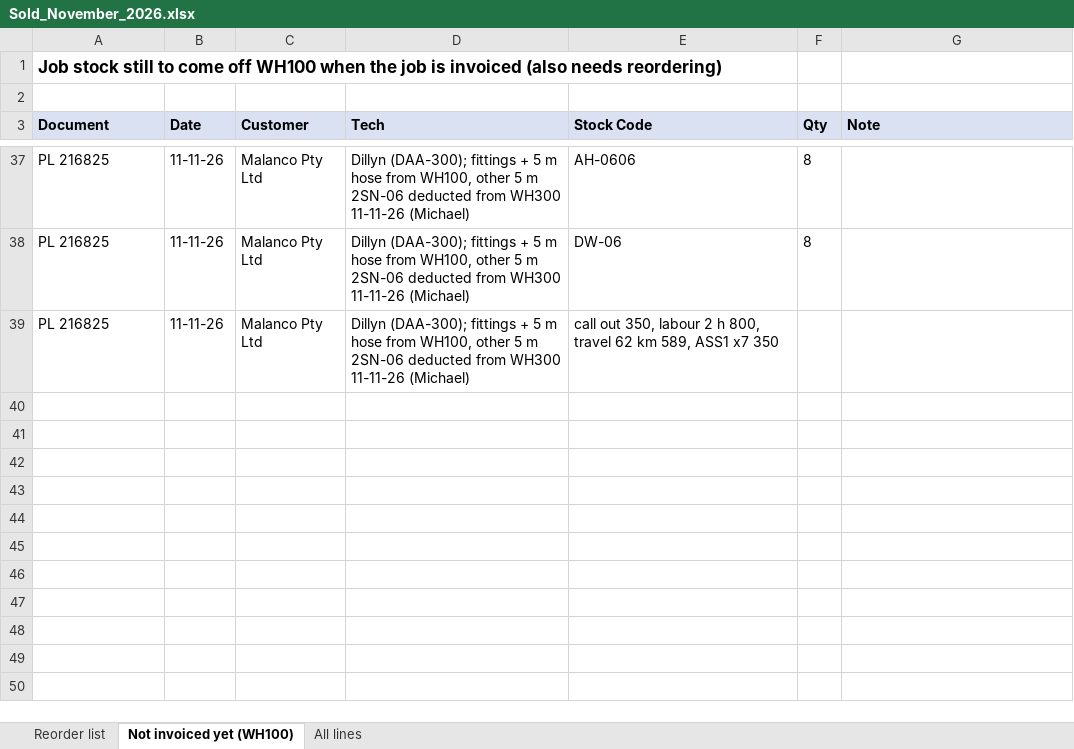
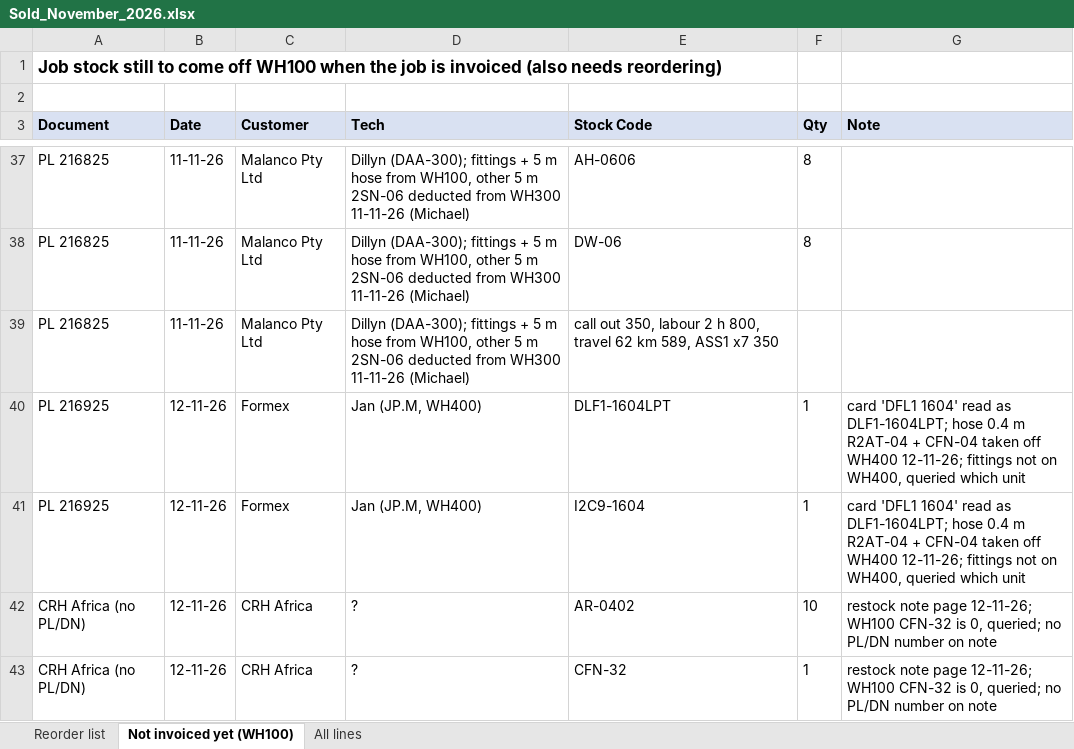
Before and after one commit to MichaelB1300/Pirtek-stock---live, an Excel workbook: Sold_November_2026.xlsx, sheet Not invoiced yet (WH100), drawn as a sheet; only a part is shown, gaps mark what is left out; values as stored, in another font and other column widths than the file's, no borders; the diff names each change by its address in the sheet, - before the commit and + after, or states it on an @@ line.

```diff
--- a/Sold_November_2026.xlsx (sheet Not invoiced yet (WH100))
+++ b/Sold_November_2026.xlsx (sheet Not invoiced yet (WH100))
+row 40: PL 216925 | 12-11-26 | Formex | Jan (JP.M, WH400) | DLF1-1604LPT | 1 | card 'DFL1 1604' read as DLF1-1604LPT; hose 0.4 m R2AT-04 + CFN-04 taken off WH400 12-11-26; fittings not on WH400, queried which unit
+row 41: PL 216925 | 12-11-26 | Formex | Jan (JP.M, WH400) | I2C9-1604 | 1 | card 'DFL1 1604' read as DLF1-1604LPT; hose 0.4 m R2AT-04 + CFN-04 taken off WH400 12-11-26; fittings not on WH400, queried which unit
+row 42: CRH Africa (no PL/DN) | 12-11-26 | CRH Africa | ? | AR-0402 | 10 | restock note page 12-11-26; WH100 CFN-32 is 0, queried; no PL/DN number on note
+row 43: CRH Africa (no PL/DN) | 12-11-26 | CRH Africa | ? | CFN-32 | 1 | restock note page 12-11-26; WH100 CFN-32 is 0, queried; no PL/DN number on note
```
Also changed, not shown: sheet All lines, sheet Reorder list, 7 other files.
